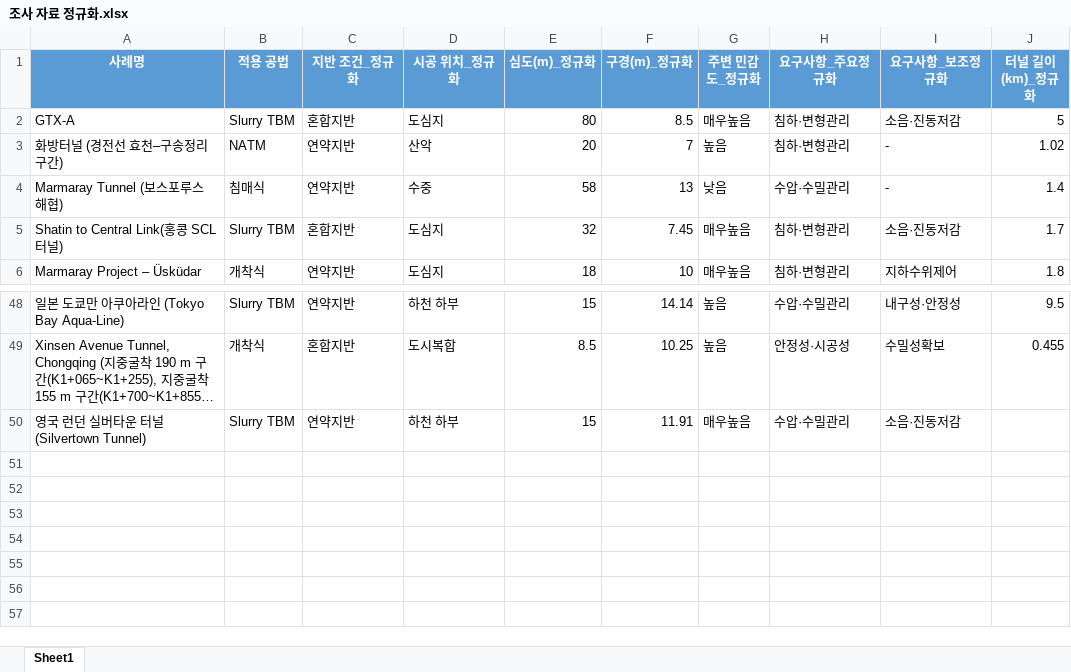
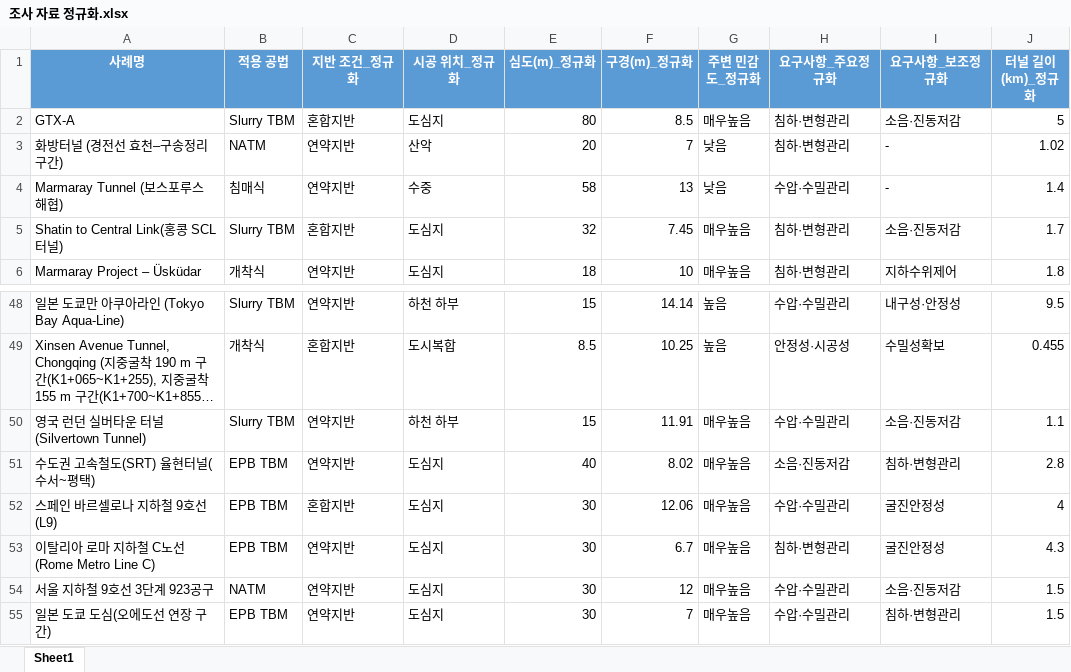
Before and after one commit to divper/tunnel-method-recommender, an Excel workbook: data/raw/조사 자료 정규화.xlsx, sheet Sheet1, drawn as a sheet; only a part is shown, gaps mark what is left out; long unchanged cells end in …; values as stored, in another font and other column widths than the file's, no borders; the diff names each change by its address in the sheet, - before the commit and + after, or states it on an @@ line.

```diff
--- a/data/raw/조사 자료 정규화.xlsx (sheet Sheet1)
+++ b/data/raw/조사 자료 정규화.xlsx (sheet Sheet1)
-G3 (주변 민감도_정규화): 높음
+G3 (주변 민감도_정규화): 낮음
-J50 (터널 길이(km)_정규화): (empty)
+J50 (터널 길이(km)_정규화): 1.1
+row 51: 수도권 고속철도(SRT) 율현터널(수서~평택) | EPB TBM | 연약지반 | 도심지 | 40 | 8.02 | 매우높음 | 소음·진동저감 | 침하·변형관리 | 2.8
+row 52: 스페인 바르셀로나 지하철 9호선 (L9) | EPB TBM | 혼합지반 | 도심지 | 30 | 12.06 | 매우높음 | 수압·수밀관리 | 굴진안정성 | 4
+row 53: 이탈리아 로마 지하철 C노선 (Rome Metro Line C) | EPB TBM | 연약지반 | 도심지 | 30 | 6.7 | 매우높음 | 침하·변형관리 | 굴진안정성 | 4.3
+row 54: 서울 지하철 9호선 3단계 923공구 | NATM | 연약지반 | 도심지 | 30 | 12 | 매우높음 | 수압·수밀관리 | 소음·진동저감 | 1.5
+row 55: 일본 도쿄 도심(오에도선 연장 구간) | EPB TBM | 연약지반 | 도심지 | 30 | 7 | 매우높음 | 수압·수밀관리 | 침하·변형관리 | 1.5
```
Also changed, not shown: data/input/input_case.xlsx, data/outputs/result.xlsx.
